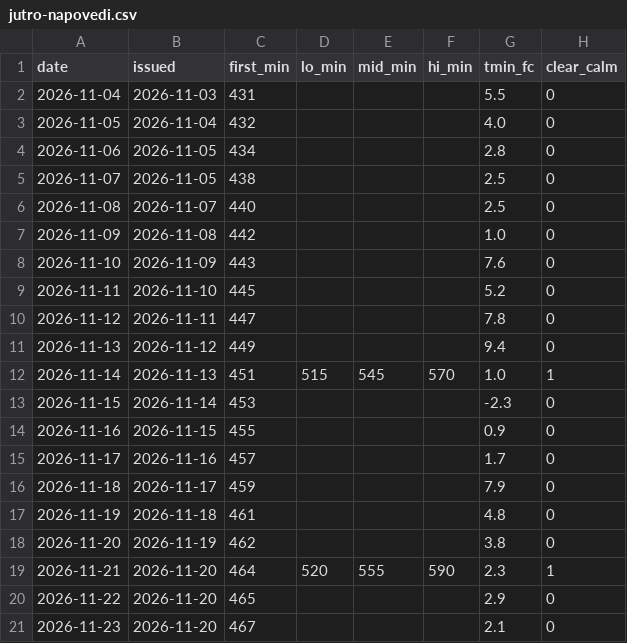
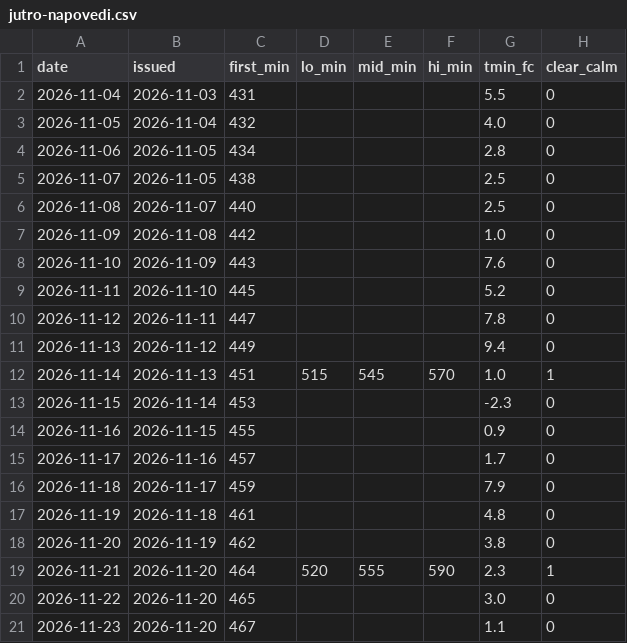
Before and after one commit to ibanezar/weather-station, a CSV file: data/jutro-napovedi.csv, drawn as a sheet.

```diff
--- a/data/jutro-napovedi.csv
+++ b/data/jutro-napovedi.csv
@@ -19,3 +19,3 @@ date,issued,first_min,lo_min,mid_min,hi_min,tmin_fc,clear_calm
 2026-11-21,2026-11-20,464,520,555,590,2.3,1
-2026-11-22,2026-11-20,465,,,,2.9,0
-2026-11-23,2026-11-20,467,,,,2.1,0
+2026-11-22,2026-11-20,465,,,,3.0,0
+2026-11-23,2026-11-20,467,,,,1.1,0
```
Also changed, not shown: 20 other files.
